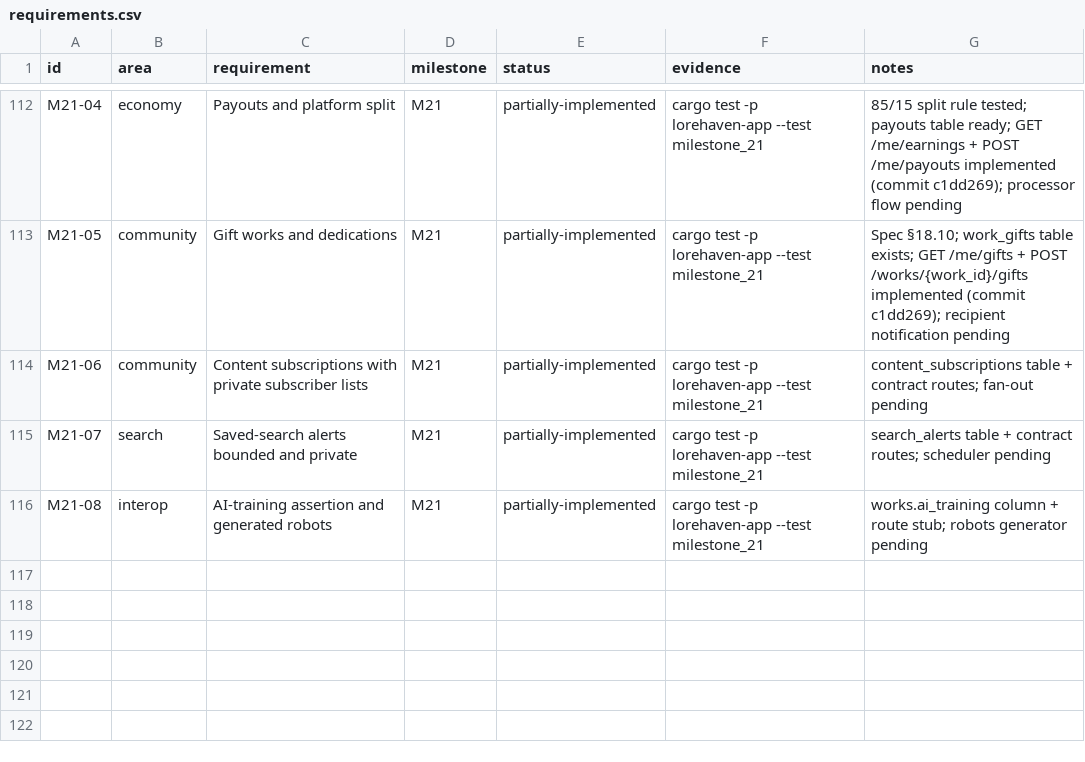
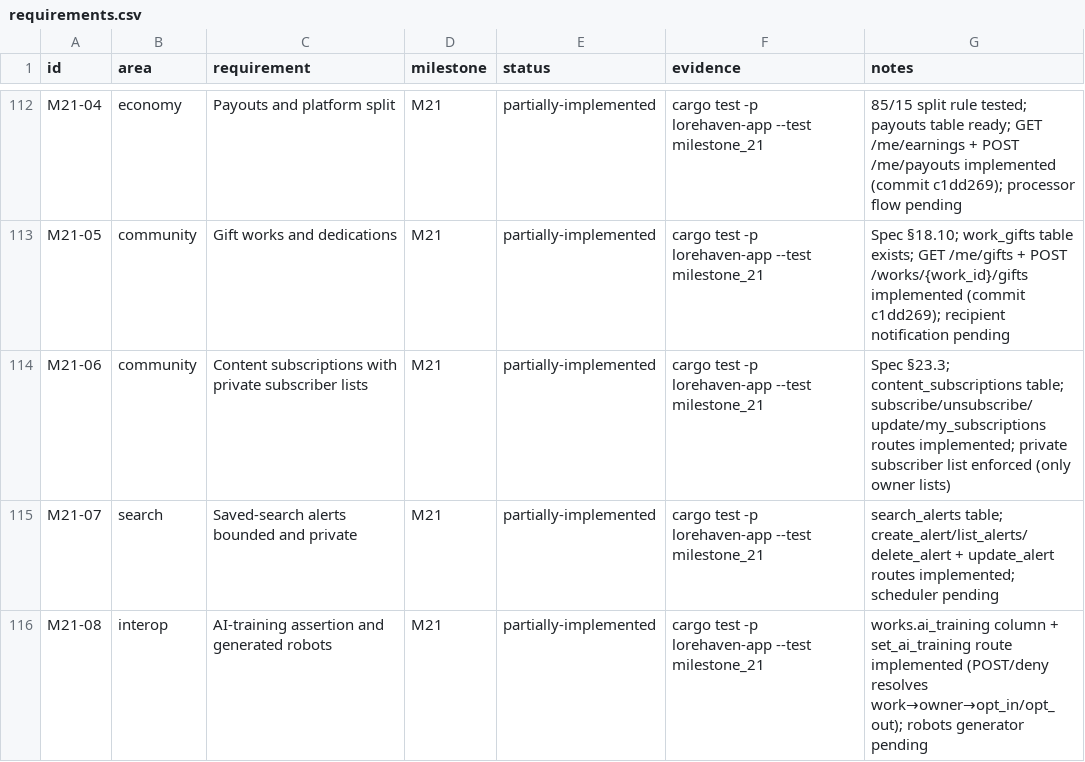
Before and after one commit to 8ullyMaguire/lorehaven, a CSV file: docs/requirements.csv, drawn as a sheet; only a part is shown, gaps mark what is left out.

Commit message:
M21: implement subscription, alert, and AI-training routes
All subscription/alert/ai_training stubs now delegate to the DB
repository: subscribe_work, set_subscription_state, list_subscriptions,
create_alert, delete_alert, ai_training_opt_in/opt_out.
Trust-level gate on admin_monetization remains (TL >= 5).

```diff
--- a/docs/requirements.csv
+++ b/docs/requirements.csv
@@ -113,4 +113,4 @@ M21-04,economy,Payouts and platform split,M21,partially-implemented,cargo test -
 M21-05,community,Gift works and dedications,M21,partially-implemented,cargo test -p lorehaven-app --test milestone_21,"Spec §18.10; work_gifts table exists; GET /me/gifts + POST /works/{work_id}/gifts implemented (commit c1dd269); recipient notification pending"
-M21-06,community,Content subscriptions with private subscriber lists,M21,partially-implemented,cargo test -p lorehaven-app --test milestone_21,"content_subscriptions table + contract routes; fan-out pending"
-M21-07,search,Saved-search alerts bounded and private,M21,partially-implemented,cargo test -p lorehaven-app --test milestone_21,"search_alerts table + contract routes; scheduler pending"
-M21-08,interop,AI-training assertion and generated robots,M21,partially-implemented,cargo test -p lorehaven-app --test milestone_21,"works.ai_training column + route stub; robots generator pending"
+M21-06,community,Content subscriptions with private subscriber lists,M21,partially-implemented,cargo test -p lorehaven-app --test milestone_21,"Spec §23.3; content_subscriptions table; subscribe/unsubscribe/update/my_subscriptions routes implemented; private subscriber list enforced (only owner lists)"
+M21-07,search,Saved-search alerts bounded and private,M21,partially-implemented,cargo test -p lorehaven-app --test milestone_21,"search_alerts table; create_alert/list_alerts/delete_alert + update_alert routes implemented; scheduler pending"
+M21-08,interop,AI-training assertion and generated robots,M21,partially-implemented,cargo test -p lorehaven-app --test milestone_21,"works.ai_training column + set_ai_training route implemented (POST/deny resolves work→owner→opt_in/opt_out); robots generator pending"
```
Also changed, not shown: 2 other files.
